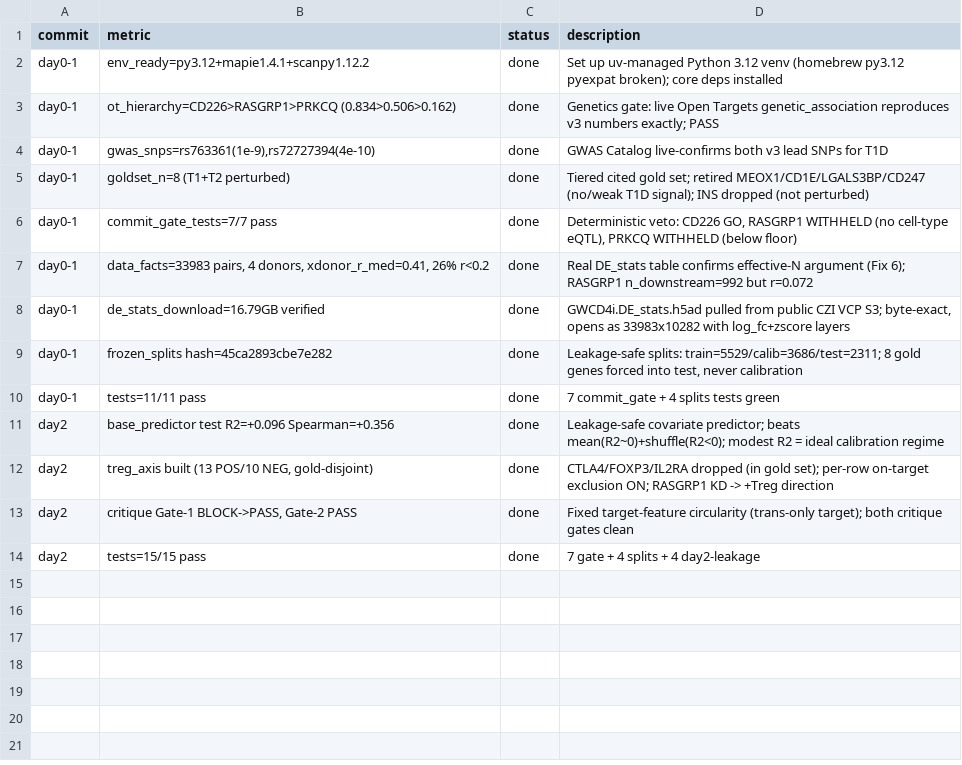
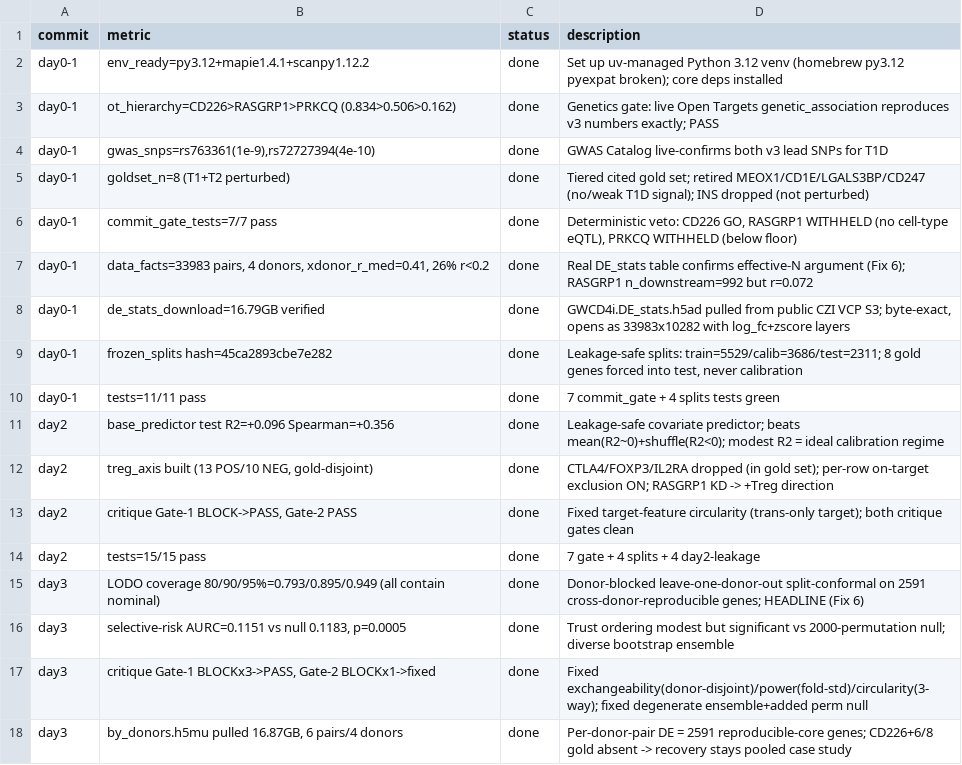
Before and after one commit to Ani007Lahiri/trustlayer-perturb, a TSV file: experiments.tsv, drawn as a sheet.

Commit message:
Day 3: donor-blocked LODO conformal coverage — the headline (v3 Fix 6)
- conformal.py: donor-disjoint leave-one-donor-out split-conformal. For held-out
  donor d, calibrate on the 3 pairs with BOTH members != d, test on the 3 pairs
  containing d (fail-closed donor-disjointness assertion). Trans-only target
  recomputed per-fold from each donor-pair's zscore layer.
- Coverage (fold_mean +/- fold_std over 4 held-out donors): 80%=0.793+/-0.010,
  90%=0.895+/-0.005, 95%=0.949+/-0.005 -- all contain nominal. Evaluated on the
  2591-gene cross-donor-reproducible core (the hard, honest regime).
- Selective risk: model AURC 0.11510 vs 2000-permutation null 0.11826, p=0.0005
  (modest but significant trust ordering).
- Critique: pre-COMPUTE BLOCKx3->PASS (exchangeability/power/circularity);
  post-COMPUTE BLOCKx1->fixed (degenerate ensemble + single-shuffle AURC ->
  diverse bootstrap + permutation null).
- Honest reporting: row-level CP overconfident (non-independent rows) -> fold-std
  interval; recovery stays pooled case study (CD226+6/8 gold absent from donor data).
- 15/15 tests pass. Headline figure: figures/coverage_calibration.png.

```diff
--- a/experiments.tsv
+++ b/experiments.tsv
@@ -14 +14,5 @@ day2	critique Gate-1 BLOCK->PASS, Gate-2 PASS	done	Fixed target-feature circular
 day2	tests=15/15 pass	done	7 gate + 4 splits + 4 day2-leakage
+day3	LODO coverage 80/90/95%=0.793/0.895/0.949 (all contain nominal)	done	Donor-blocked leave-one-donor-out split-conformal on 2591 cross-donor-reproducible genes; HEADLINE (Fix 6)
+day3	selective-risk AURC=0.1151 vs null 0.1183, p=0.0005	done	Trust ordering modest but significant vs 2000-permutation null; diverse bootstrap ensemble
+day3	critique Gate-1 BLOCKx3->PASS, Gate-2 BLOCKx1->fixed	done	Fixed exchangeability(donor-disjoint)/power(fold-std)/circularity(3-way); fixed degenerate ensemble+added perm null
+day3	by_donors.h5mu pulled 16.87GB, 6 pairs/4 donors	done	Per-donor-pair DE = 2591 reproducible-core genes; CD226+6/8 gold absent -> recovery stays pooled case study
```
Also changed, not shown: 8 other files.
